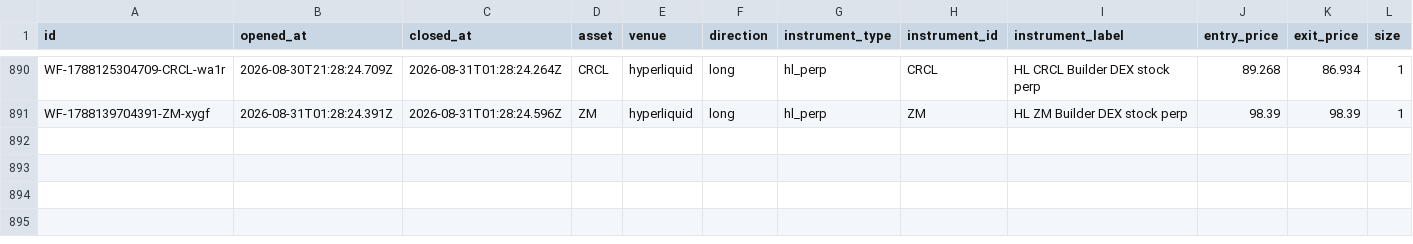
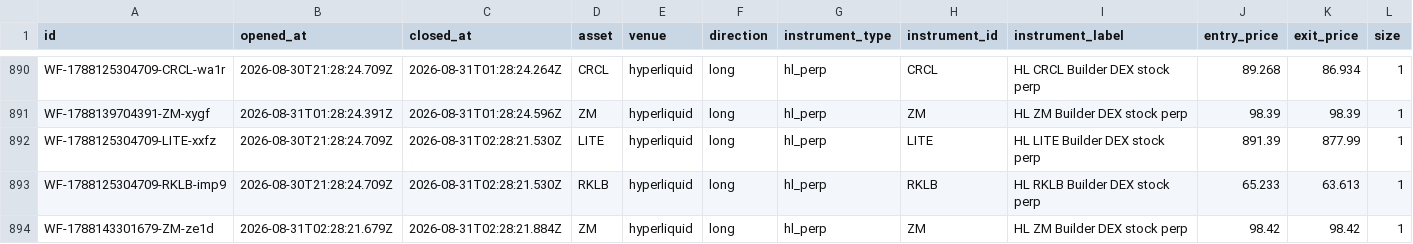
Before and after one commit to virtualwriter/polymarket-trader, a CSV file: data/trades-detailed.csv, drawn as a sheet; only a part is shown, gaps mark what is left out; rows hold the shown columns only; the diff names each change by its address in the sheet, - before the commit and + after, or states it on an @@ line.

Commit message:
scan+trade 2026-08-31-0228

```diff
--- a/data/trades-detailed.csv
+++ b/data/trades-detailed.csv
+row 892: WF-1788125304709-LITE-xxfz | 2026-08-30T21:28:24.709Z | 2026-08-31T02:28:21.530Z | LITE | hyperliquid | long | hl_perp | LITE | HL LITE Builder DEX stock perp | 891.39 | 877.99 | 1
+row 893: WF-1788125304709-RKLB-imp9 | 2026-08-30T21:28:24.709Z | 2026-08-31T02:28:21.530Z | RKLB | hyperliquid | long | hl_perp | RKLB | HL RKLB Builder DEX stock perp | 65.233 | 63.613 | 1
+row 894: WF-1788143301679-ZM-ze1d | 2026-08-31T02:28:21.679Z | 2026-08-31T02:28:21.884Z | ZM | hyperliquid | long | hl_perp | ZM | HL ZM Builder DEX stock perp | 98.42 | 98.42 | 1
```
Also changed, not shown: data/daily-macro.csv, relative-value/cross_venue_relative_value.csv, 12 other files.
